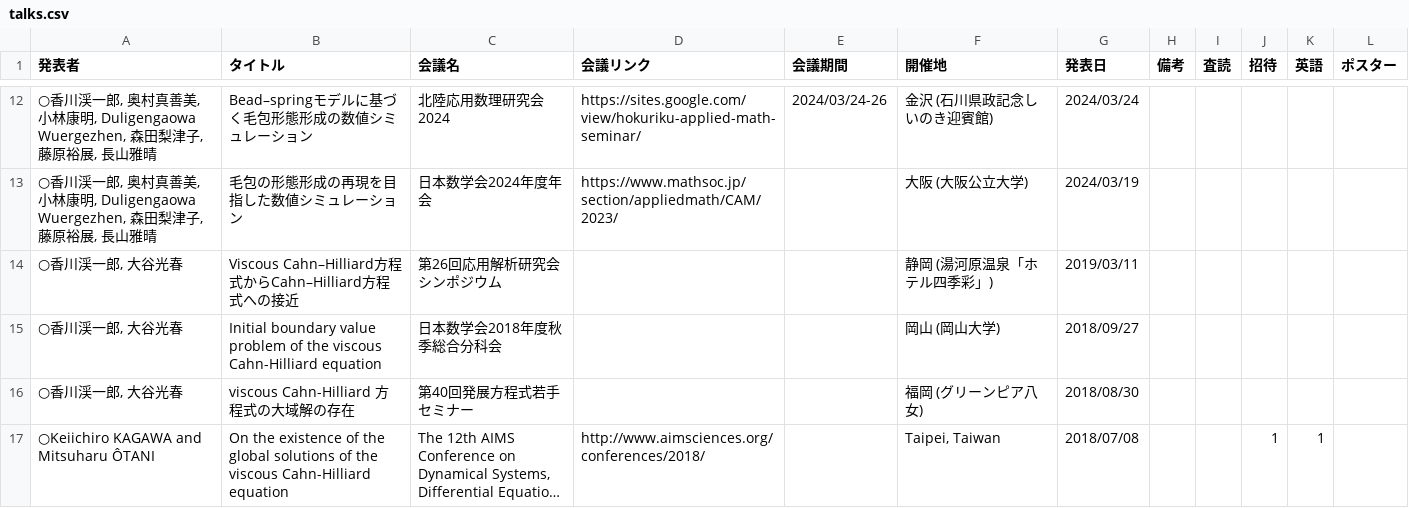
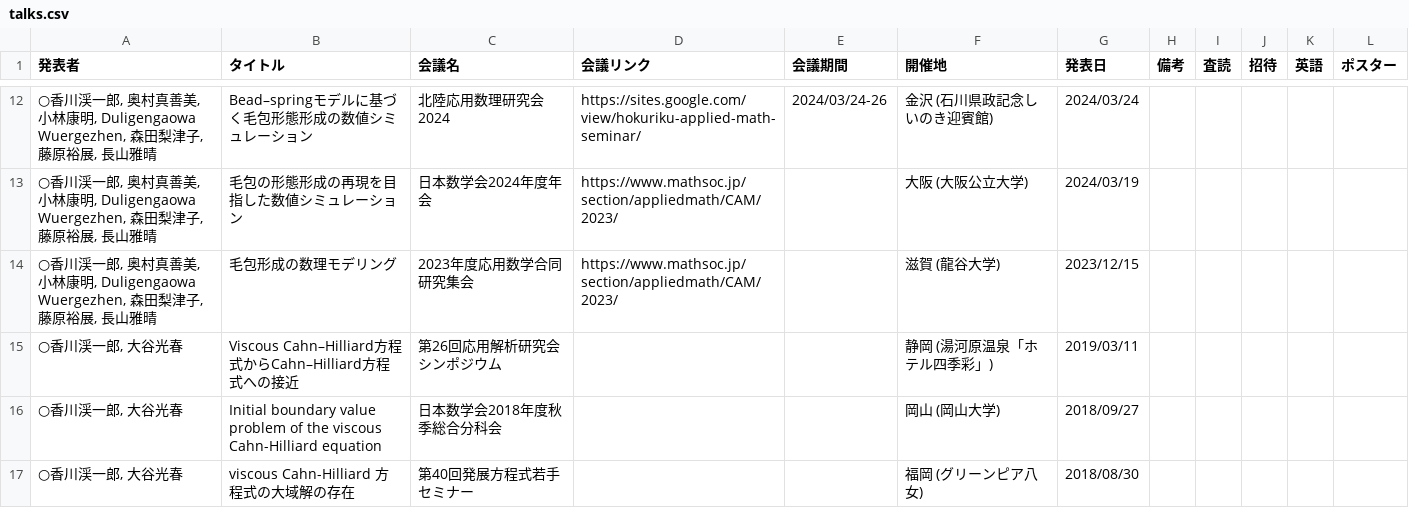
Before and after one commit to k16kgw/k16kgw.github.io, a CSV file: data/talks.csv, drawn as a sheet; only a part is shown, gaps mark what is left out; the shorter side is filled out with more unchanged rows; long unchanged cells end in …; the diff names each change by its address in the sheet, - before the commit and + after, or states it on an @@ line.

Commit message:
update talks

```diff
--- a/data/talks.csv
+++ b/data/talks.csv
+row 14: ○香川渓一郎, 奥村真善美, 小林康明, Duligengaowa Wuergezhen, 森田梨津子, 藤原裕展, 長山雅晴 | 毛包形成の数理モデリング | 2023年度応用数学合同研究集会 | https://www.mathsoc.jp/section/appliedmath/CAM/2023/ |  | 滋賀 (龍谷大学) | 2023/12/15
```
